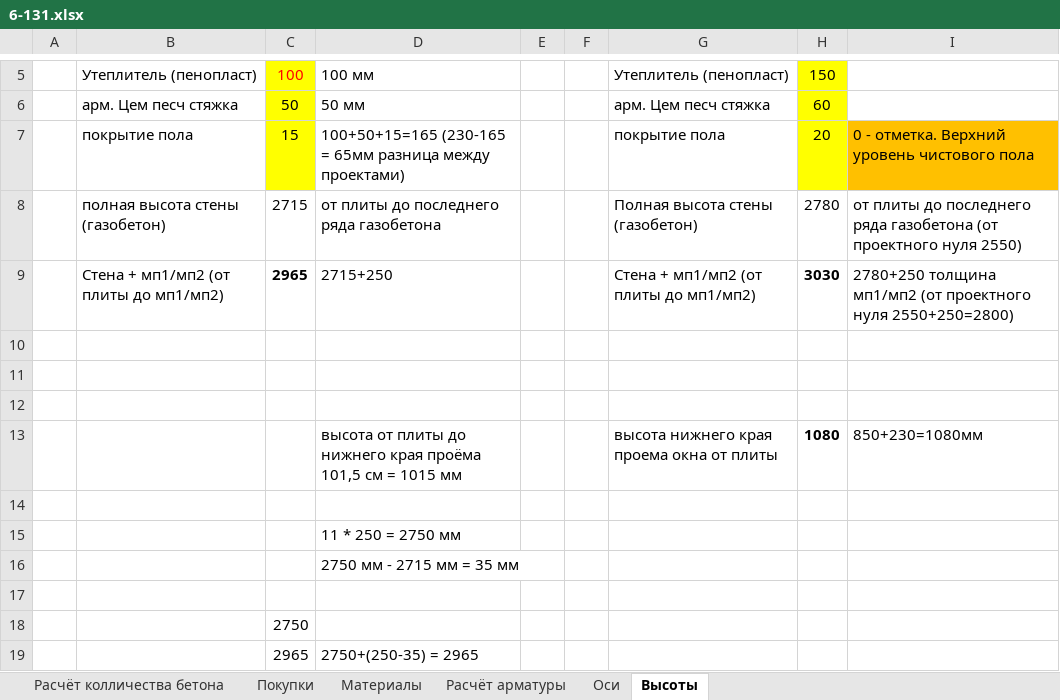
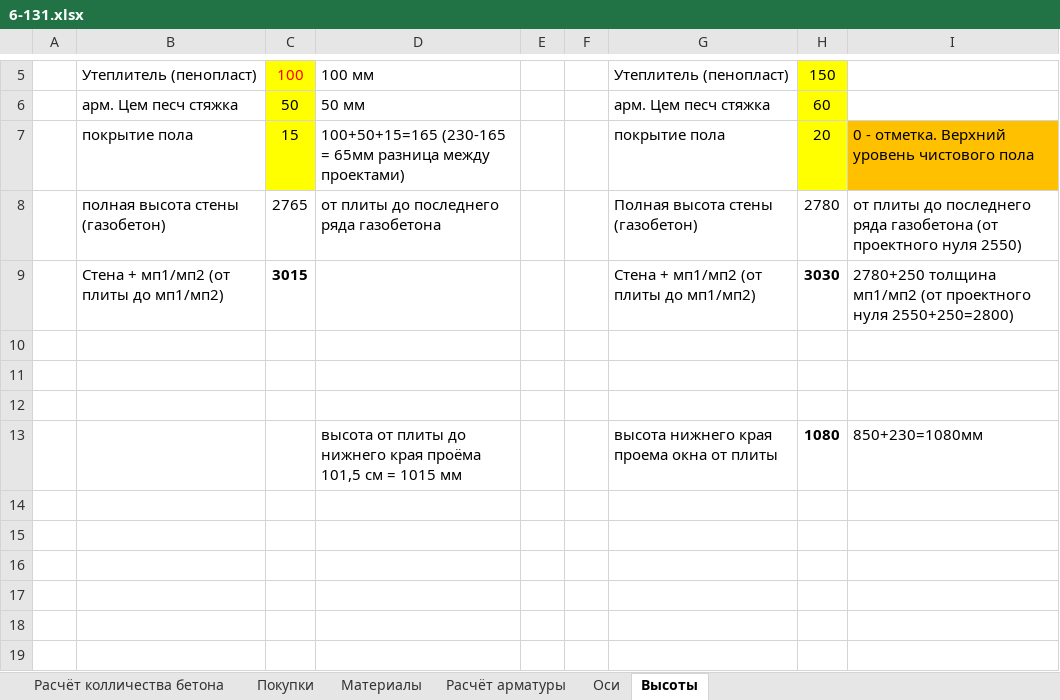
Before and after one commit to zip1982b/my_home, an Excel workbook: 6-131.xlsx, sheet Высоты, drawn as a sheet; only a part is shown, gaps mark what is left out; values as stored, in another font and other column widths than the file's, no borders; table styles not drawn; the diff names each change by its address in the sheet, - before the commit and + after, or states it on an @@ line.

Commit message:
высоты

```diff
--- a/6-131.xlsx (sheet Высоты)
+++ b/6-131.xlsx (sheet Высоты)
-C8: 2715
+C8: 2765
-C9: 2965
+C9: 3015
-D9: 2715+250
+D9: (empty)
-row 14: (empty)
-row 15:  |  |  | 11 * 250 = 2750 мм
-row 16:  |  |  | 2750 мм - 2715 мм = 35 мм
-row 17: (empty)
-row 18:  |  | 2750
-row 19:  |  | 2965 | 2750+(250-35) = 2965
```
Also changed, not shown: 1 other file.
